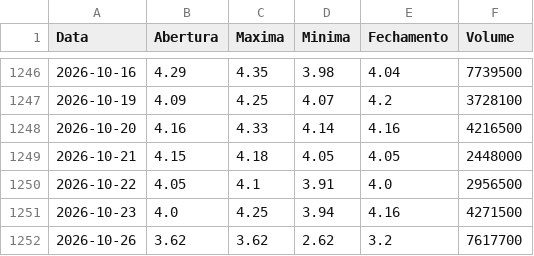
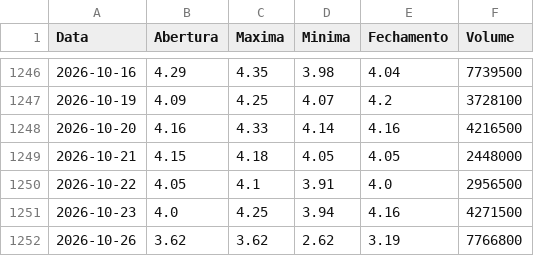
Before and after one commit to lucasrc94-lang/Analisador-B3, a CSV file: dados/BRKM5.csv, drawn as a sheet; only a part is shown, gaps mark what is left out.

```diff
--- a/dados/BRKM5.csv
+++ b/dados/BRKM5.csv
@@ -1251,2 +1251,2 @@ Data,Abertura,Maxima,Minima,Fechamento,Volume
 2026-10-23,4.0,4.25,3.94,4.16,4271500
-2026-10-26,3.62,3.62,2.62,3.2,7617700
+2026-10-26,3.62,3.62,2.62,3.19,7766800
```
Also changed, not shown: dados/B3SA3.csv, dados/ITUB4.csv, 16 other files.
